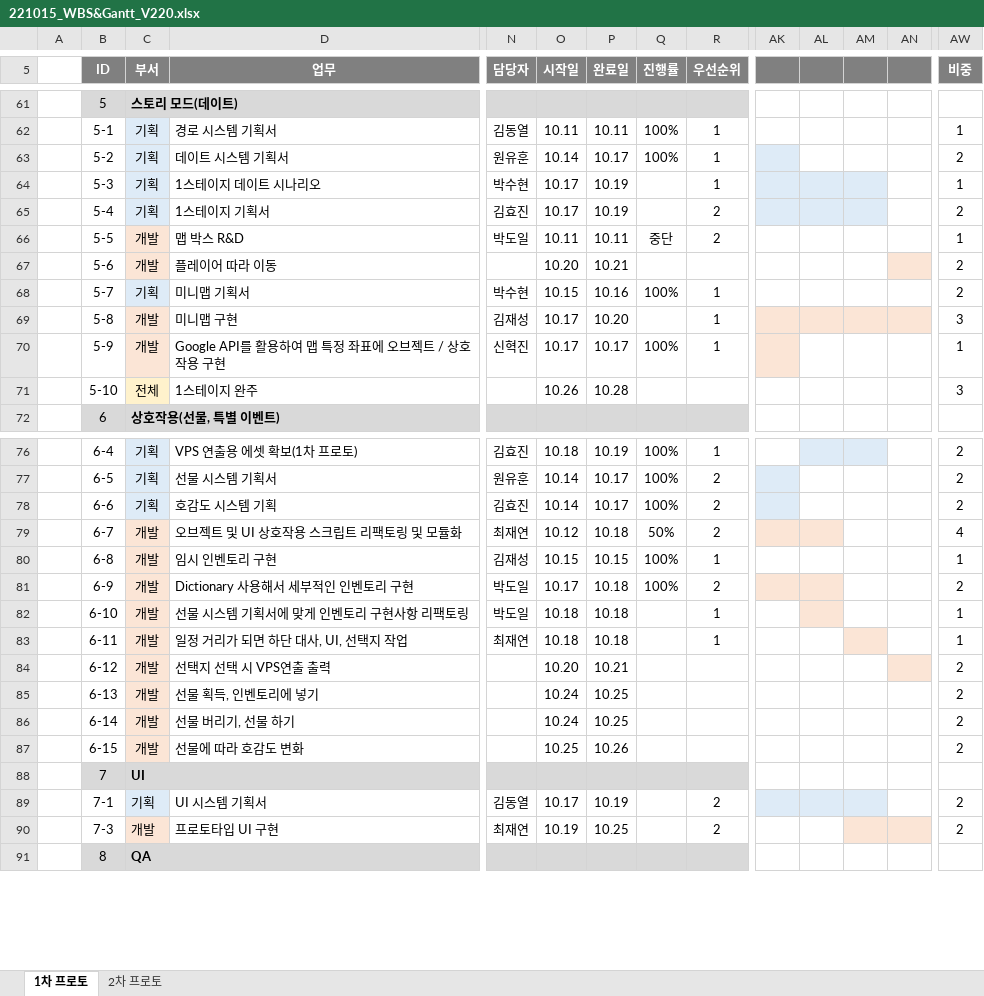
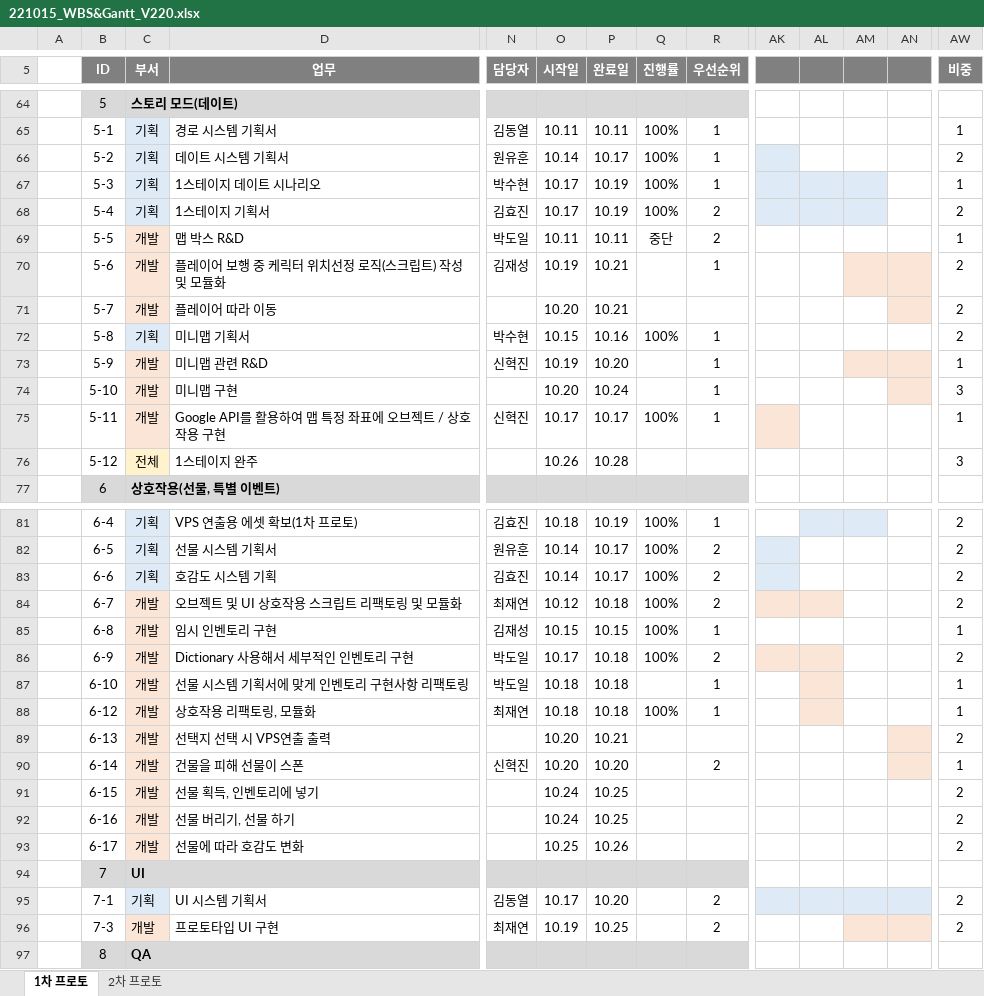
Before and after one commit to Kjaeseong/RocketTeamDocu, an Excel workbook: 01.일정관리/221015_WBS&Gantt_V220.xlsx, sheet 1차 프로토, drawn as a sheet; only a part is shown, gaps mark what is left out; values as stored, in another font and other column widths than the file's, no borders; charts and pictures not drawn; removed rows and columns are numbered as before the commit, all else as after; rows hold the shown columns only; the diff covers the shown part only; the diff names each change by its address in the sheet, - before the commit and + after, or states it on an @@ line.

Commit message:
박수현_현재 일정에 맞춰 변경

```diff
--- a/01.일정관리/221015_WBS&Gantt_V220.xlsx (sheet 1차 프로토)
+++ b/01.일정관리/221015_WBS&Gantt_V220.xlsx (sheet 1차 프로토)
-Q67:Q68 (진행률): (empty)
+Q67:Q68 (진행률): 100%
-D70 (업무): 플레이어 따라 이동
+D70 (업무): 플레이어 보행 중 케릭터 위치선정 로직(스크립트) 작성 및 모듈화
-N70 (담당자): (empty)
+N70 (담당자): 김재성
-O70 (시작일): 10.20
+O70 (시작일): 10.19
-R70 (우선순위): (empty)
+R70 (우선순위): 1
-AM70 fill: none
+AM70 fill: #FBE5D6
+row 71:  | 5-7 | 개발 | 플레이어 따라 이동 |  | 10.20 | 10.21 |  |  |  |  |  |  | 2
-B72 (ID): 5-7
+B72 (ID): 5-8
-row 69:  | 5-8 | 개발 | 미니맵 구현 | 김재성 | 10.17 | 10.20 |  | 1 |  |  |  |  | 3
-D73 (업무): Google API를 활용하여 맵 특정 좌표에 오브젝트 / 상호작용 구현
+D73 (업무): 미니맵 관련 R&D
-O73 (시작일): 10.17
+O73 (시작일): 10.19
-P73 (완료일): 10.17
+P73 (완료일): 10.20
-Q73 (진행률): 100%
+Q73 (진행률): (empty)
-AK73 fill: #FBE5D6
+AK73 fill: none
-AM73:AN73 fill: none
+AM73:AN73 fill: #FBE5D6
+row 74:  | 5-10 | 개발 | 미니맵 구현 |  | 10.20 | 10.24 |  | 1 |  |  |  |  | 3
+row 75:  | 5-11 | 개발 | Google API를 활용하여 맵 특정 좌표에 오브젝트 / 상호작용 구현 | 신혁진 | 10.17 | 10.17 | 100% | 1 |  |  |  |  | 1
-B76 (ID): 5-10
+B76 (ID): 5-12
-Q84 (진행률): 50%
+Q84 (진행률): 100%
-AW84 (비중): 4
+AW84 (비중): 2
-B88 (ID): 6-11
+B88 (ID): 6-12
-D88 (업무): 일정 거리가 되면 하단 대사, UI, 선택지 작업
+D88 (업무): 상호작용 리팩토링, 모듈화
-Q88 (진행률): (empty)
+Q88 (진행률): 100%
-AL88 fill: none
+AL88 fill: #FBE5D6
-AM88 fill: #FBE5D6
+AM88 fill: none
-B89 (ID): 6-12
+B89 (ID): 6-13
+row 90:  | 6-14 | 개발 | 건물을 피해 선물이 스폰 | 신혁진 | 10.20 | 10.20 |  | 2 |  |  |  |  | 1
-B91 (ID): 6-13
+B91 (ID): 6-15
-B92 (ID): 6-14
+B92 (ID): 6-16
-B93 (ID): 6-15
+B93 (ID): 6-17
-P95 (완료일): 10.19
+P95 (완료일): 10.20
-AN95 fill: none
+AN95 fill: #DEEBF7
```
Also changed, not shown: 4 added rows, 1 removed row, 7 edited cells and cell formats elsewhere in this sheet, charts or pictures.
